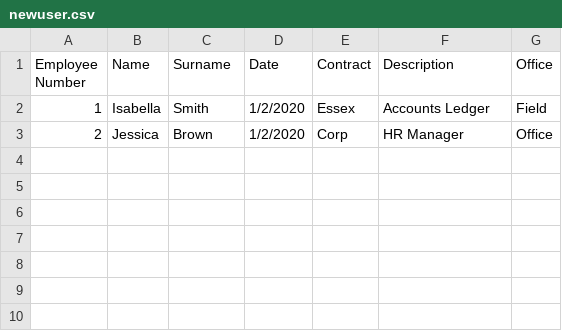
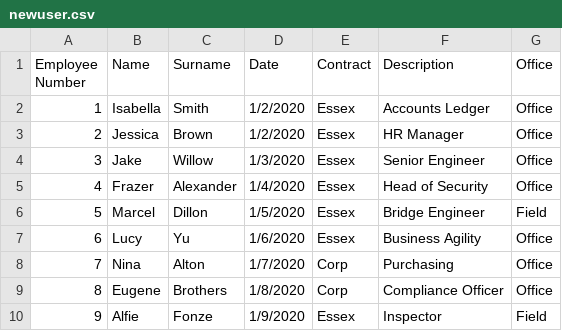
Before and after one commit to Naetharu/powershell, a CSV file: Support Files/CSV templates/newuser.csv, drawn as a sheet.

```diff
--- a/Support Files/CSV templates/newuser.csv
+++ b/Support Files/CSV templates/newuser.csv
@@ -1,3 +1,10 @@
 Employee Number,Name,Surname,Date,Contract,Description,Office
-1,Isabella,Smith,1/2/2020,Essex,Accounts Ledger,Field
-2,Jessica,Brown,1/2/2020,Corp,HR Manager,Office
+1,Isabella,Smith,1/2/2020,Essex,Accounts Ledger,Office
+2,Jessica,Brown,1/2/2020,Essex,HR Manager,Office
+3,Jake,Willow,1/3/2020,Essex,Senior Engineer,Office
+4,Frazer,Alexander,1/4/2020,Essex,Head of Security,Office
+5,Marcel,Dillon,1/5/2020,Essex,Bridge Engineer,Field
+6,Lucy,Yu,1/6/2020,Essex,Business Agility,Office
+7,Nina,Alton,1/7/2020,Corp,Purchasing,Office
+8,Eugene,Brothers,1/8/2020,Corp,Compliance Officer,Office
+9,Alfie,Fonze,1/9/2020,Essex,Inspector,Field
```
Also changed, not shown: 5 other files.
